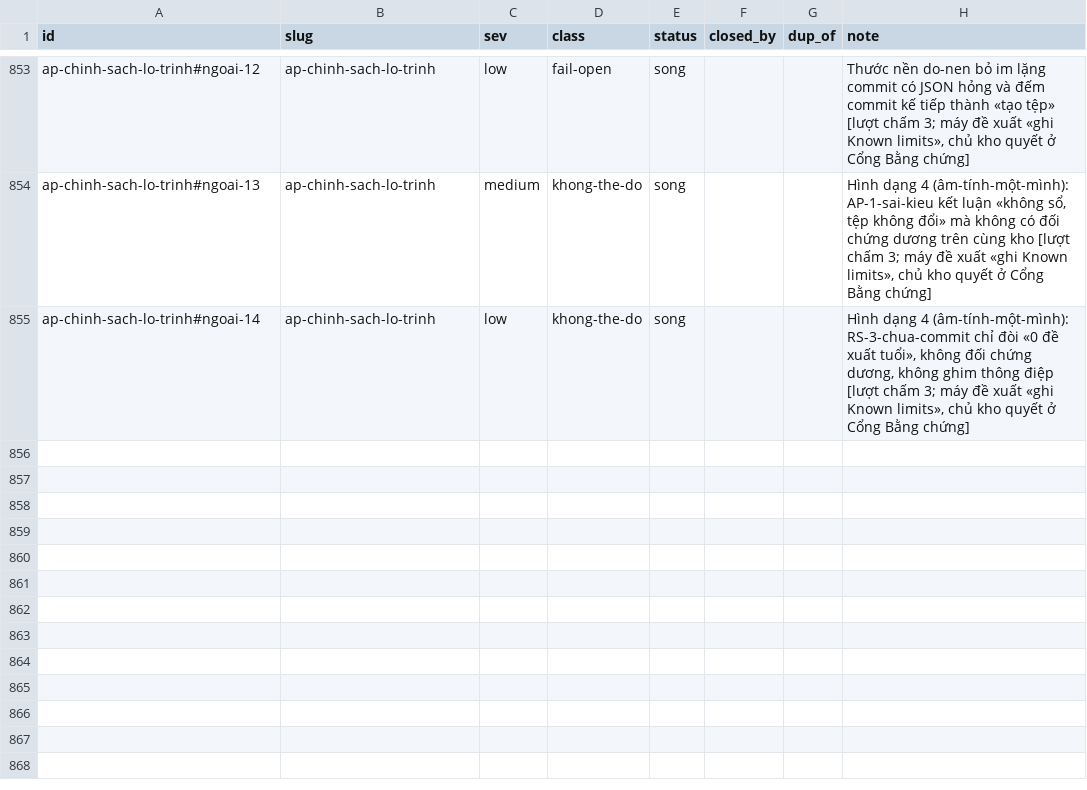
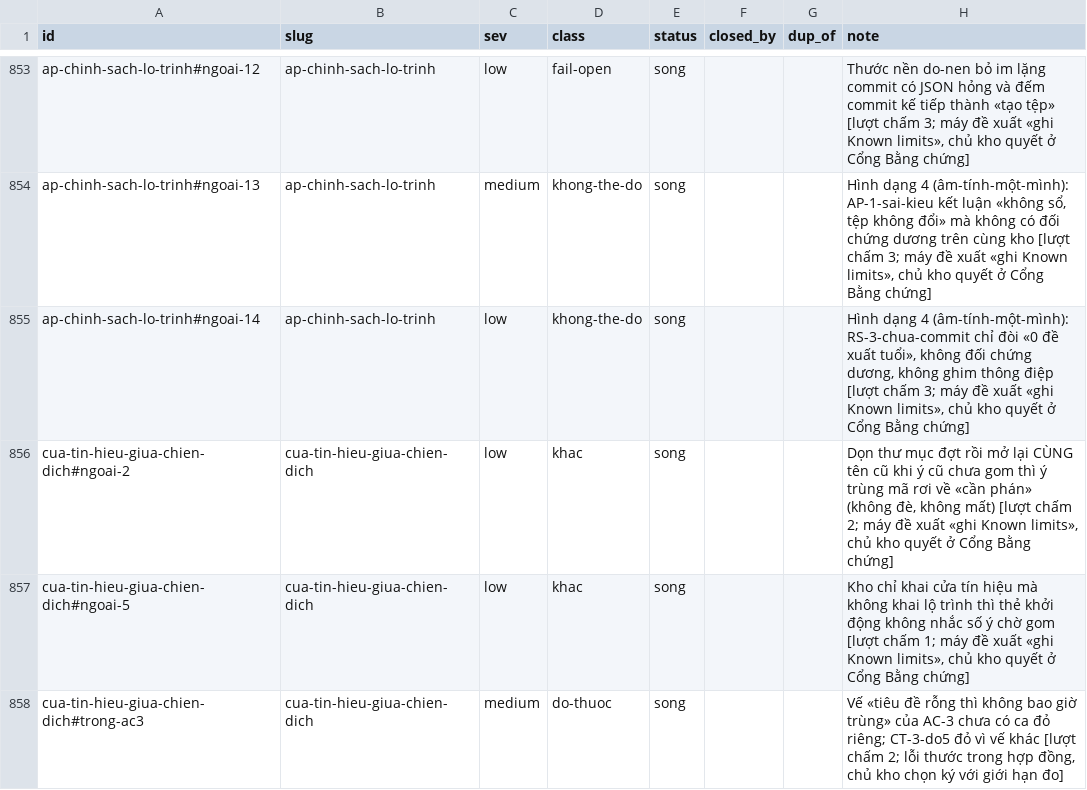
Before and after one commit to phanlemanh/acceptance-gate-kit, a TSV file: docs/research/known-limits-ledger.tsv, drawn as a sheet; only a part is shown, gaps mark what is left out; the diff names each change by its address in the sheet, - before the commit and + after, or states it on an @@ line.

```diff
--- a/docs/research/known-limits-ledger.tsv
+++ b/docs/research/known-limits-ledger.tsv
+row 856: cua-tin-hieu-giua-chien-dich#ngoai-2 | cua-tin-hieu-giua-chien-dich | low | khac | song |  |  | Dọn thư mục đợt rồi mở lại CÙNG tên cũ khi ý cũ chưa gom thì ý trùng mã rơi về «cần phán» (không đè, không mất) [lượt chấm 2; máy đề xuất «ghi Known limits», chủ kho quyết ở Cổng Bằng chứng]
+row 857: cua-tin-hieu-giua-chien-dich#ngoai-5 | cua-tin-hieu-giua-chien-dich | low | khac | song |  |  | Kho chỉ khai cửa tín hiệu mà không khai lộ trình thì thẻ khởi động không nhắc số ý chờ gom [lượt chấm 1; máy đề xuất «ghi Known limits», chủ kho quyết ở Cổng Bằng chứng]
+row 858: cua-tin-hieu-giua-chien-dich#trong-ac3 | cua-tin-hieu-giua-chien-dich | medium | do-thuoc | song |  |  | Vế «tiêu đề rỗng thì không bao giờ trùng» của AC-3 chưa có ca đỏ riêng; CT-3-do5 đỏ vì vế khác [lượt chấm 2; lỗi thước trong hợp đồng, chủ kho chọn ký với giới hạn đo]
```
